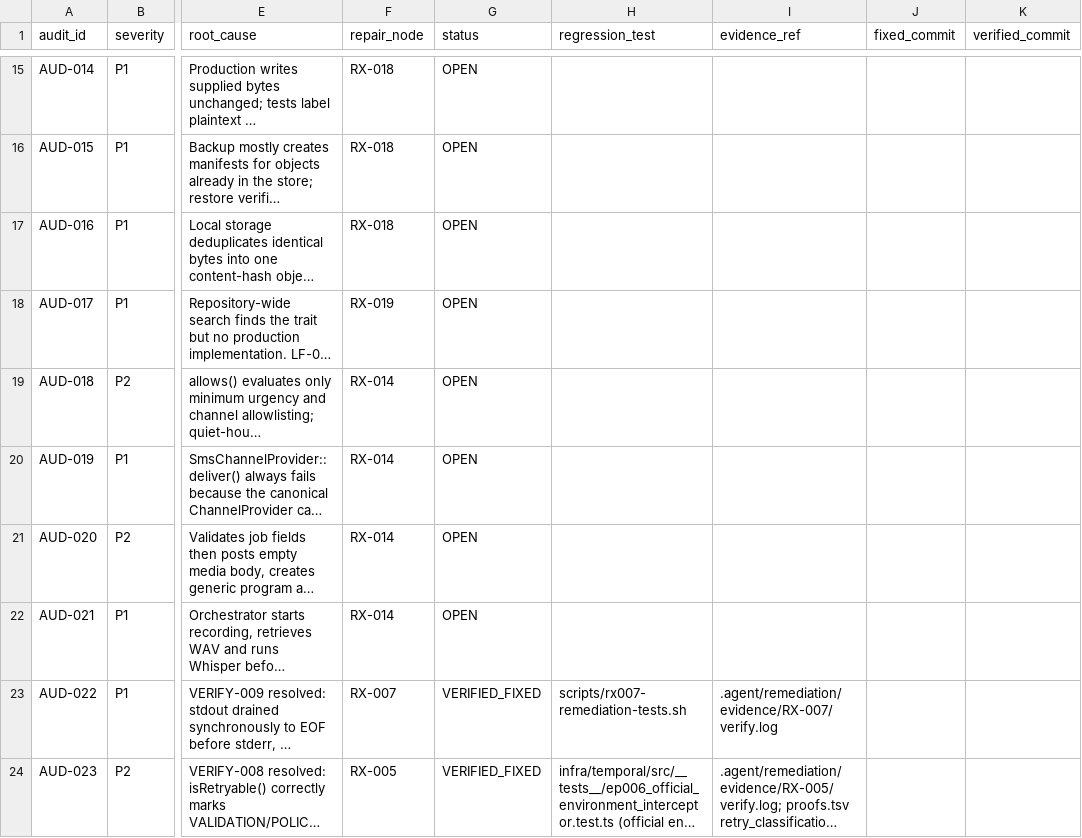
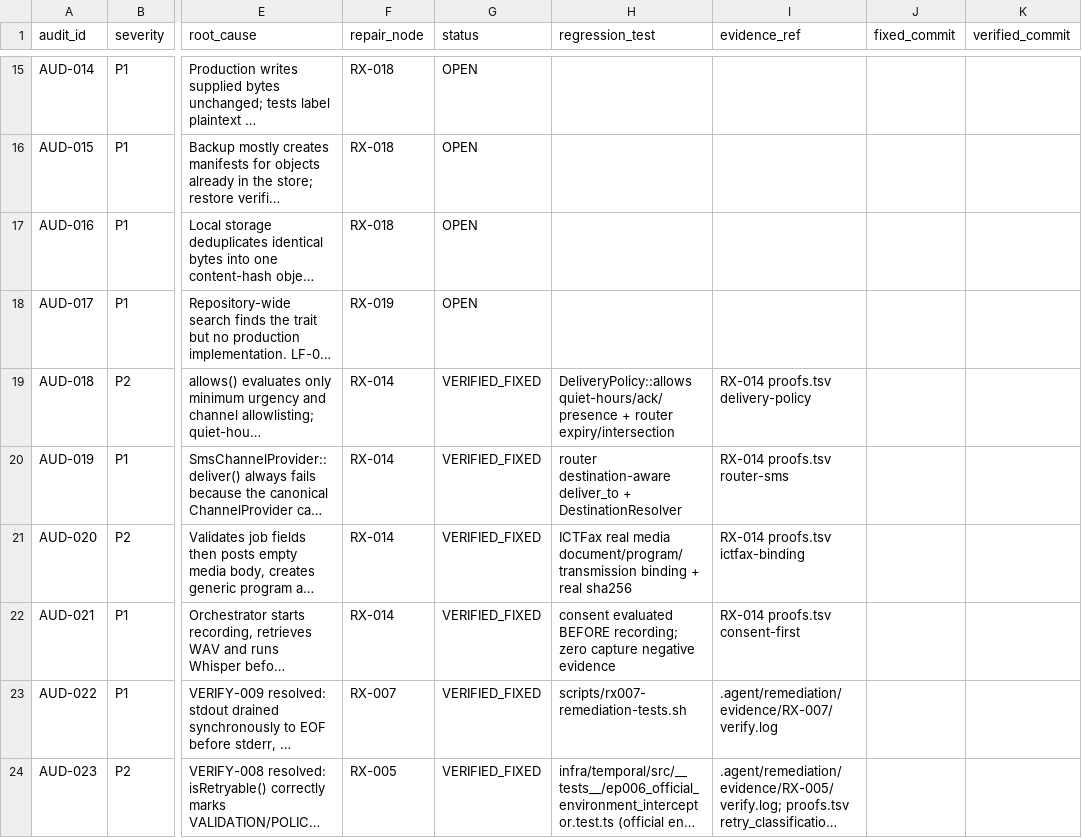
Before and after one commit to dominator509/nexus, a TSV file: .agent/remediation/AUDIT_FINDINGS.tsv, drawn as a sheet; only a part is shown, gaps mark what is left out; long unchanged cells end in …; the diff covers the shown part only; the diff names each change by its address in the sheet, - before the commit and + after, or states it on an @@ line.

Commit message:
RX-014 CLOSE: provider adapter truth (7 findings VERIFIED_FIXED)
Closure surface: expected-files + milestone manifests M1-M7, battery
(16/16), node verify, proofs/tests evidence, register flips for
AUD-009/010/018/019/020/021/024, closure attestation + green-v2 tag.

```diff
--- a/.agent/remediation/AUDIT_FINDINGS.tsv
+++ b/.agent/remediation/AUDIT_FINDINGS.tsv
-G19:G22 (status): OPEN
+G19:G22 (status): VERIFIED_FIXED
-H19 (regression_test): (empty)
+H19 (regression_test): DeliveryPolicy::allows quiet-hours/ack/presence + router expiry/intersection
-I19 (evidence_ref): (empty)
+I19 (evidence_ref): RX-014 proofs.tsv delivery-policy
-H20 (regression_test): (empty)
+H20 (regression_test): router destination-aware deliver_to + DestinationResolver
-I20 (evidence_ref): (empty)
+I20 (evidence_ref): RX-014 proofs.tsv router-sms
-H21 (regression_test): (empty)
+H21 (regression_test): ICTFax real media document/program/transmission binding + real sha256
-I21 (evidence_ref): (empty)
+I21 (evidence_ref): RX-014 proofs.tsv ictfax-binding
-H22 (regression_test): (empty)
+H22 (regression_test): consent evaluated BEFORE recording; zero capture negative evidence
-I22 (evidence_ref): (empty)
+I22 (evidence_ref): RX-014 proofs.tsv consent-first
```
Also changed, not shown: 9 edited cells elsewhere in this file, 14 other files.
